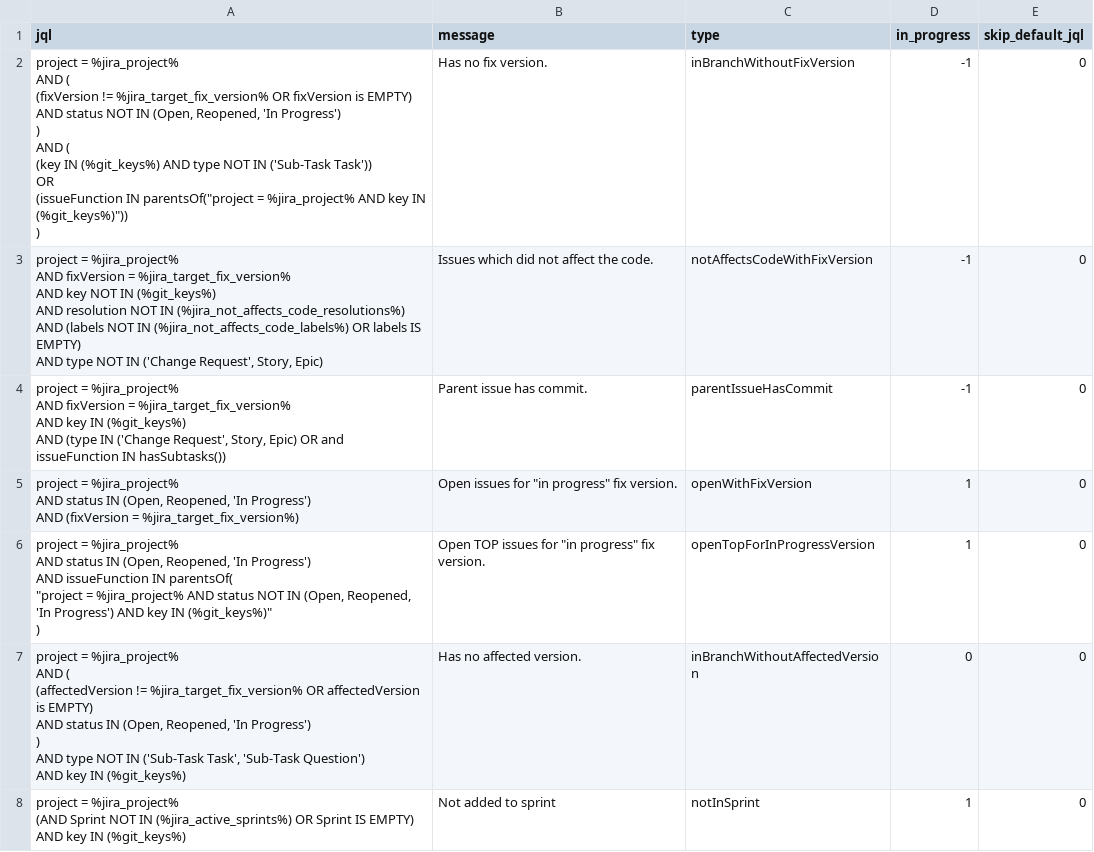
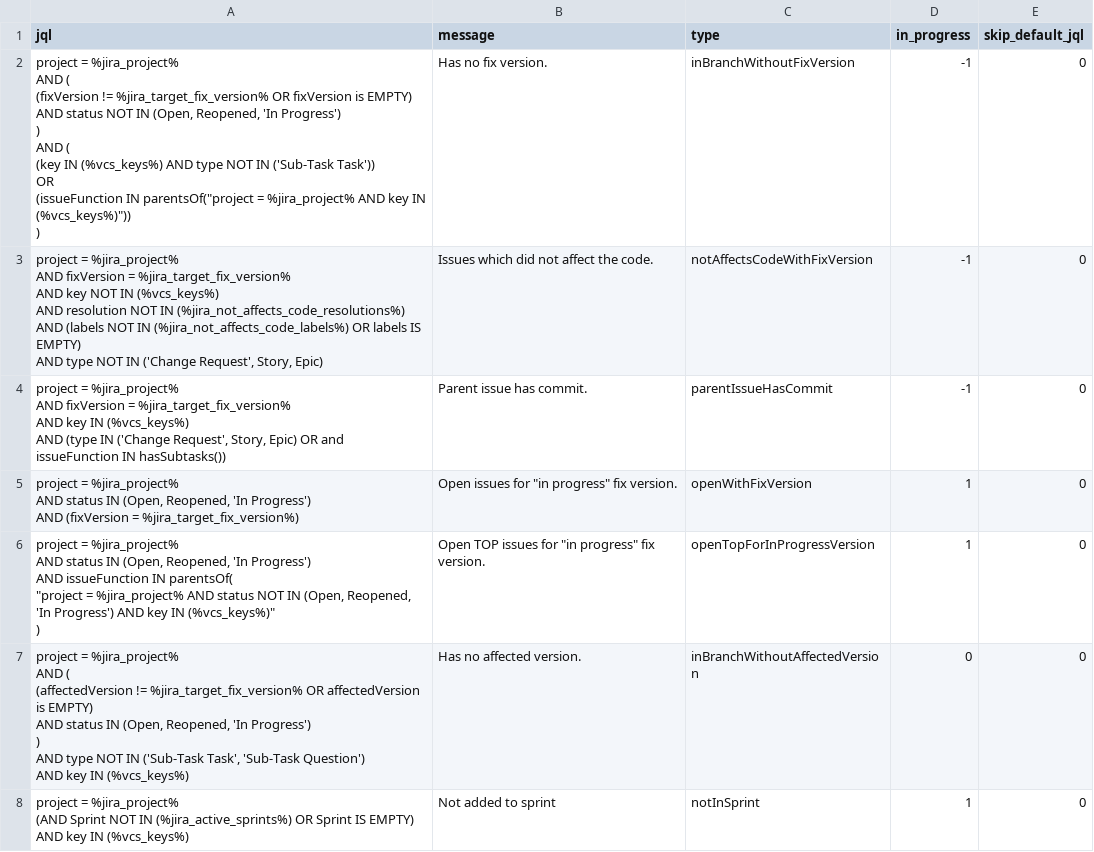
Before and after one commit to andkirby/jigit-sync, a CSV file: jqls.csv, drawn as a sheet.

```diff
--- a/jqls.csv
+++ b/jqls.csv
@@ -1,23 +1,23 @@
 jql,message,type,in_progress,skip_default_jql
-"project = %jira_project%
-    AND (
-        (fixVersion != %jira_target_fix_version% OR fixVersion is EMPTY)
-        AND status NOT IN (Open, Reopened, 'In Progress')
-    )
-    AND (
-        (key IN (%git_keys%) AND type NOT IN ('Sub-Task Task'))
-        OR
-        (issueFunction IN parentsOf(""project = %jira_project% AND key IN (%git_keys%)""))
-    )
-",Has no fix version.,inBranchWithoutFixVersion,-1,0
-"project = %jira_project%
-    AND fixVersion = %jira_target_fix_version%
-    AND key NOT IN (%git_keys%)
-    AND resolution NOT IN (%jira_not_affects_code_resolutions%)
-    AND (labels NOT IN (%jira_not_affects_code_labels%) OR labels IS EMPTY)
-    AND type NOT IN ('Change Request', Story, Epic)","Issues which did not affect the code.",notAffectsCodeWithFixVersion,-1,0
-"project = %jira_project%
-    AND fixVersion = %jira_target_fix_version%
-    AND key IN (%git_keys%)
-    AND (type IN ('Change Request', Story, Epic) OR and issueFunction IN hasSubtasks())",Parent issue has commit.,parentIssueHasCommit,-1,0
+"project = %jira_project%
+    AND (
+        (fixVersion != %jira_target_fix_version% OR fixVersion is EMPTY)
+        AND status NOT IN (Open, Reopened, 'In Progress')
+    )
+    AND (
+        (key IN (%vcs_keys%) AND type NOT IN ('Sub-Task Task'))
+        OR
+        (issueFunction IN parentsOf(""project = %jira_project% AND key IN (%vcs_keys%)""))
+    )
+",Has no fix version.,inBranchWithoutFixVersion,-1,0
+"project = %jira_project%
+    AND fixVersion = %jira_target_fix_version%
+    AND key NOT IN (%vcs_keys%)
+    AND resolution NOT IN (%jira_not_affects_code_resolutions%)
+    AND (labels NOT IN (%jira_not_affects_code_labels%) OR labels IS EMPTY)
+    AND type NOT IN ('Change Request', Story, Epic)","Issues which did not affect the code.",notAffectsCodeWithFixVersion,-1,0
+"project = %jira_project%
+    AND fixVersion = %jira_target_fix_version%
+    AND key IN (%vcs_keys%)
+    AND (type IN ('Change Request', Story, Epic) OR and issueFunction IN hasSubtasks())",Parent issue has commit.,parentIssueHasCommit,-1,0
 "project = %jira_project%
@@ -25,16 +25,16 @@ AND status IN (Open, Reopened, 'In Progress')
 AND (fixVersion = %jira_target_fix_version%)","Open issues for ""in progress"" fix version.",openWithFixVersion,1,0
-"project = %jira_project%
-AND status IN (Open, Reopened, 'In Progress')
-AND issueFunction IN parentsOf(
-    ""project = %jira_project% AND status NOT IN (Open, Reopened, 'In Progress') AND key IN (%git_keys%)""
-)","Open TOP issues for ""in progress"" fix version.",openTopForInProgressVersion,1,0
-"project = %jira_project%
-AND (
-    (affectedVersion != %jira_target_fix_version% OR affectedVersion is EMPTY)
-    AND status IN (Open, Reopened, 'In Progress')
-)
-AND type NOT IN ('Sub-Task Task', 'Sub-Task Question')
-AND key IN (%git_keys%)",Has no affected version.,inBranchWithoutAffectedVersion,0,0
-"project = %jira_project%
-(AND Sprint NOT IN (%jira_active_sprints%) OR Sprint IS EMPTY)
-AND key IN (%git_keys%)",Not added to sprint,notInSprint,1,0
+"project = %jira_project%
+AND status IN (Open, Reopened, 'In Progress')
+AND issueFunction IN parentsOf(
+    ""project = %jira_project% AND status NOT IN (Open, Reopened, 'In Progress') AND key IN (%vcs_keys%)""
+)","Open TOP issues for ""in progress"" fix version.",openTopForInProgressVersion,1,0
+"project = %jira_project%
+AND (
+    (affectedVersion != %jira_target_fix_version% OR affectedVersion is EMPTY)
+    AND status IN (Open, Reopened, 'In Progress')
+)
+AND type NOT IN ('Sub-Task Task', 'Sub-Task Question')
+AND key IN (%vcs_keys%)",Has no affected version.,inBranchWithoutAffectedVersion,0,0
+"project = %jira_project%
+(AND Sprint NOT IN (%jira_active_sprints%) OR Sprint IS EMPTY)
+AND key IN (%vcs_keys%)",Not added to sprint,notInSprint,1,0
```
Also changed, not shown: 2 other files.
